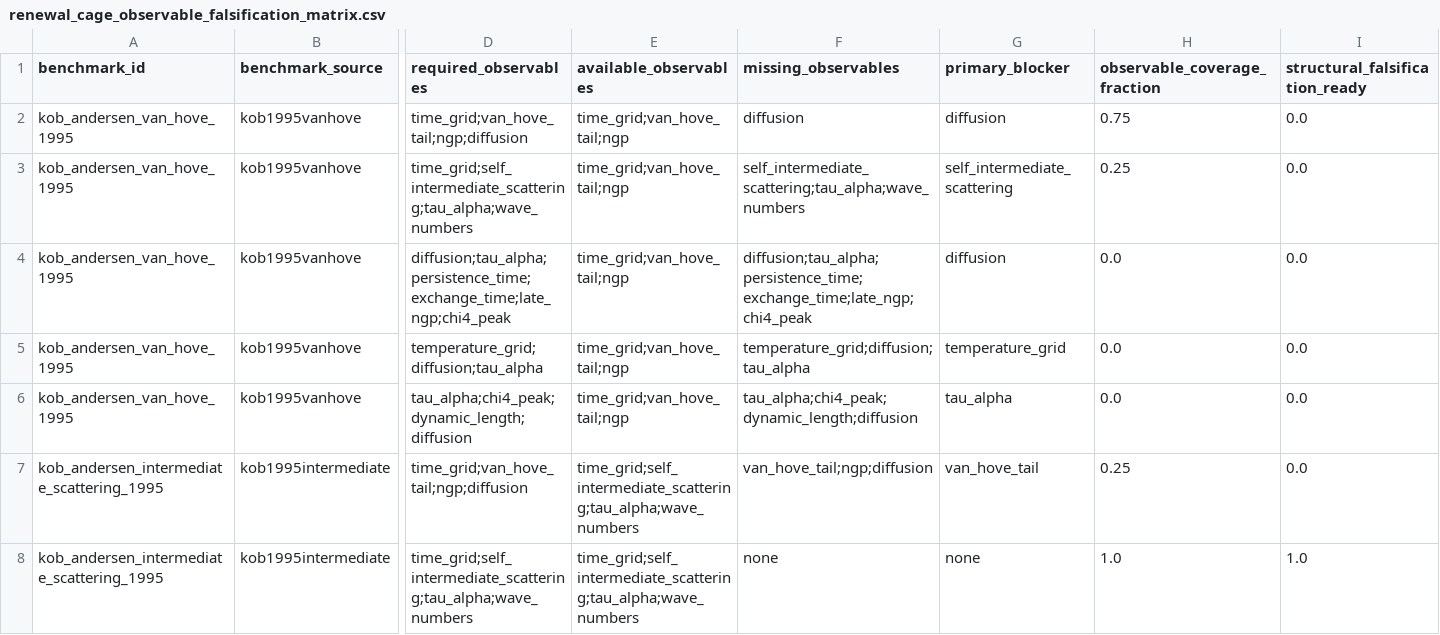
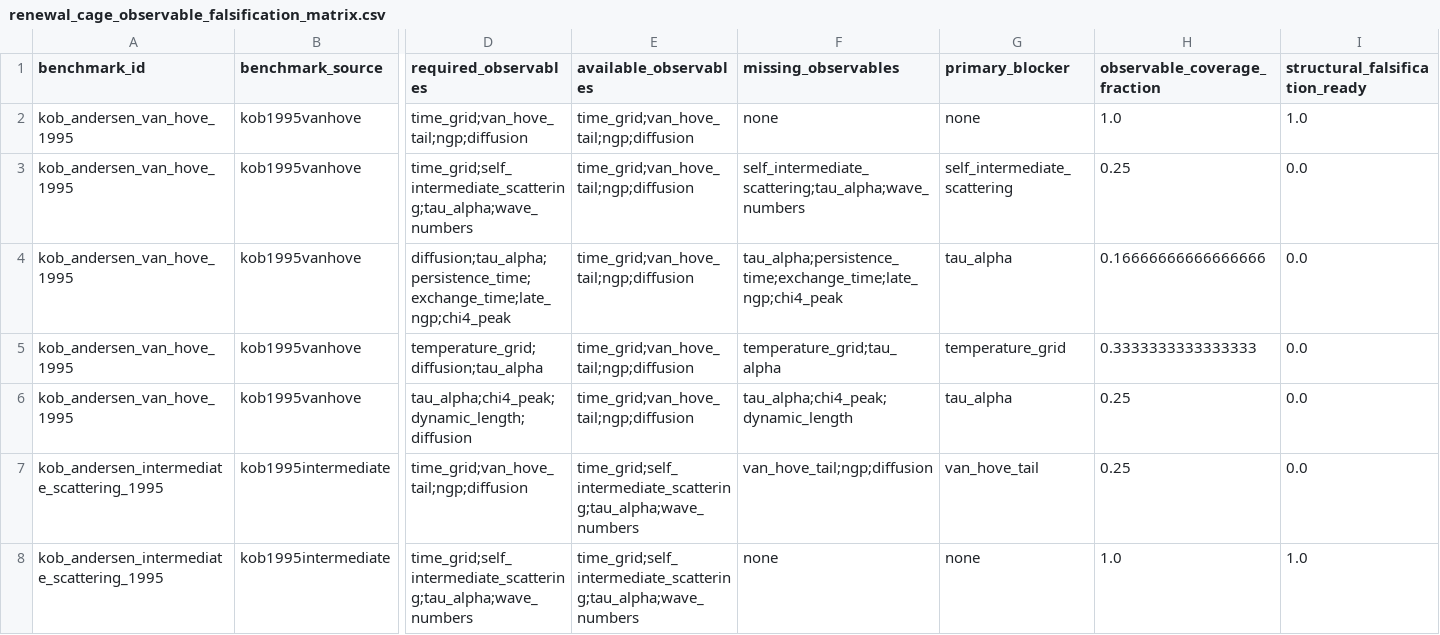
Before and after one commit to cc-chen-tech/renewal-cage-arxiv, a CSV file: data/renewal_cage_observable_falsification_matrix.csv, drawn as a sheet; only a part is shown, gaps mark what is left out; the diff names each change by its address in the sheet, - before the commit and + after, or states it on an @@ line.

Commit message:
add cross-benchmark fusion readiness

```diff
--- a/data/renewal_cage_observable_falsification_matrix.csv
+++ b/data/renewal_cage_observable_falsification_matrix.csv
-E2:E6 (available_observables): time_grid;van_hove_tail;ngp
+E2:E6 (available_observables): time_grid;van_hove_tail;ngp;diffusion
-F2 (missing_observables): diffusion
+F2 (missing_observables): none
-G2 (primary_blocker): diffusion
+G2 (primary_blocker): none
-H2 (observable_coverage_fraction): 0.75
+H2 (observable_coverage_fraction): 1.0
-I2 (structural_falsification_ready): 0.0
+I2 (structural_falsification_ready): 1.0
-F4 (missing_observables): diffusion;tau_alpha;persistence_time;exchange_time;late_ngp;chi4_peak
+F4 (missing_observables): tau_alpha;persistence_time;exchange_time;late_ngp;chi4_peak
-G4 (primary_blocker): diffusion
+G4 (primary_blocker): tau_alpha
-H4 (observable_coverage_fraction): 0.0
+H4 (observable_coverage_fraction): 0.16666666666666666
-F5 (missing_observables): temperature_grid;diffusion;tau_alpha
+F5 (missing_observables): temperature_grid;tau_alpha
-H5 (observable_coverage_fraction): 0.0
+H5 (observable_coverage_fraction): 0.3333333333333333
-F6 (missing_observables): tau_alpha;chi4_peak;dynamic_length;diffusion
+F6 (missing_observables): tau_alpha;chi4_peak;dynamic_length
-H6 (observable_coverage_fraction): 0.0
+H6 (observable_coverage_fraction): 0.25
```
Also changed, not shown: data/renewal_cage_literature_inversion_readiness.csv, 15 other files.
